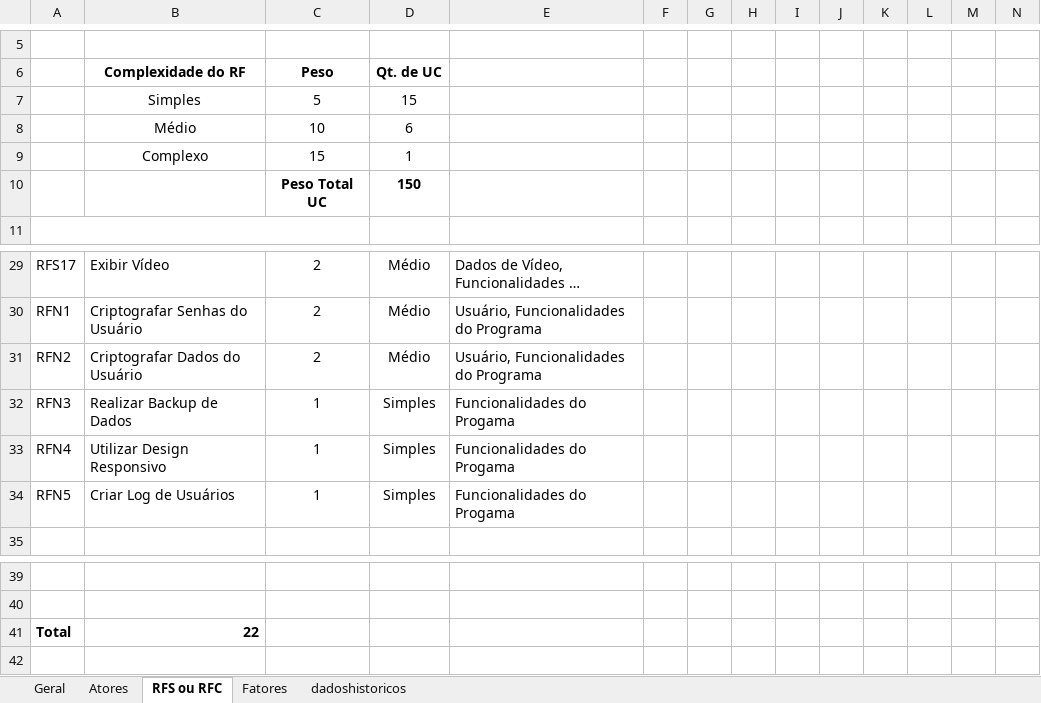
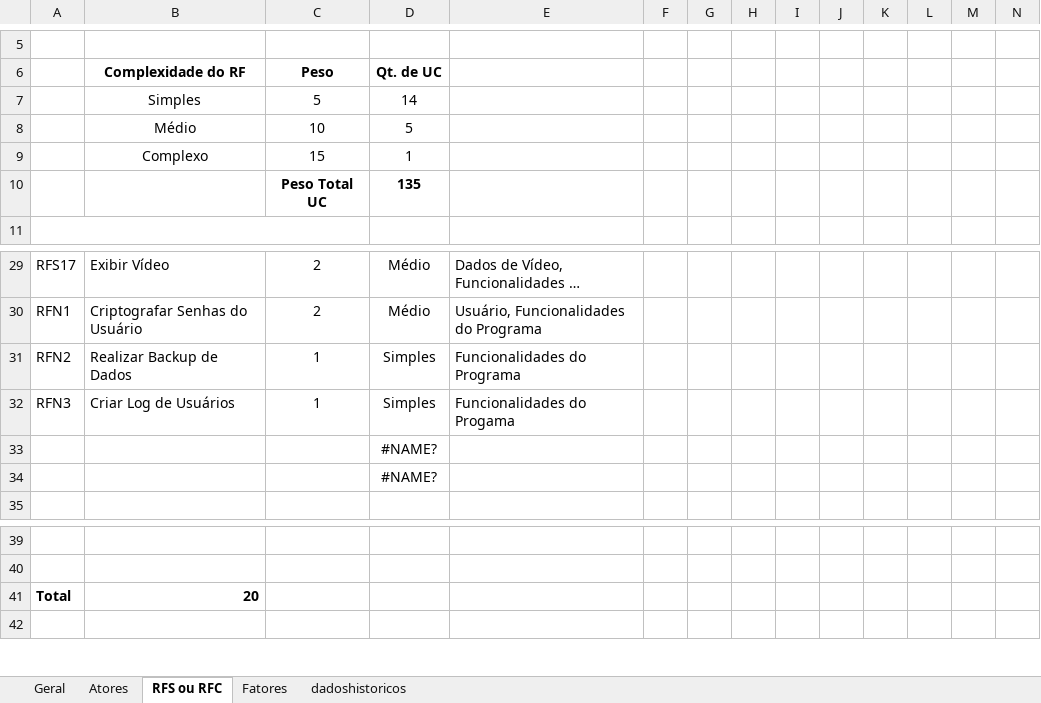
Before and after one commit to LhamaSoft/LhamaTable, an Excel workbook: Documentos/Estimativa de Tamanho e Esforço - LhamaTable.xlsx, sheet RFS ou RFC, drawn as a sheet; only a part is shown, gaps mark what is left out; long unchanged cells end in …; values as stored, in another font and other column widths than the file's, no borders; charts and pictures not drawn; removed rows and columns are numbered as before the commit, all else as after; the diff names each change by its address in the sheet, - before the commit and + after, or states it on an @@ line.

Commit message:
Mudanças finais: Documentos

```diff
--- a/Documentos/Estimativa de Tamanho e Esforço - LhamaTable.xlsx (sheet RFS ou RFC)
+++ b/Documentos/Estimativa de Tamanho e Esforço - LhamaTable.xlsx (sheet RFS ou RFC)
-D7 (Qt. de UC): 15
+D7 (Qt. de UC): 14
-D8 (Qt. de UC): 6
+D8 (Qt. de UC): 5
-D10 (Qt. de UC): 150
+D10 (Qt. de UC): 135
-row 31: RFN2 | Criptografar Dados do Usuário | 2 | Médio | Usuário, Funcionalidades do Programa
-A31: RFN3
+A31: RFN2
-E31: Funcionalidades do Progama
+E31: Funcionalidades do Programa
-row 33: RFN4 | Utilizar Design Responsivo | 1 | Simples | Funcionalidades do Progama
-A32: RFN5
+A32: RFN3
+row 33:  |  |  | #NAME?
+row 34:  |  |  | #NAME?
-B41 (Complexidade do RF): 22
+B41 (Complexidade do RF): 20
```
Also changed, not shown: sheet Geral, formulas that keep their value, 2 other files.
